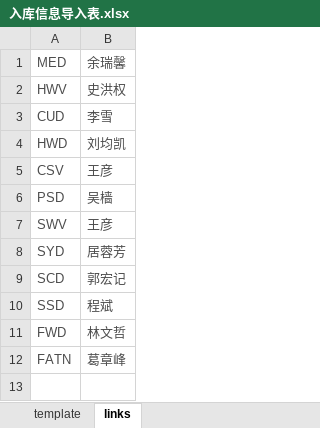
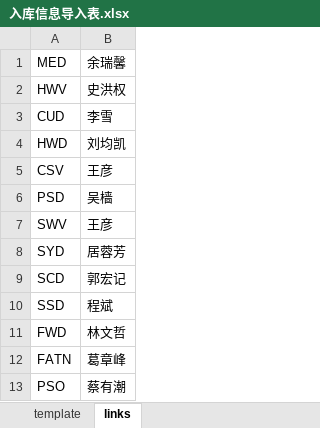
Before and after one commit to ss7424Refar/ems-api, an Excel workbook: public/download/入库信息导入表.xlsx, sheet links, drawn as a sheet; values as stored, in another font and other column widths than the file's, no borders; the diff names each change by its address in the sheet, - before the commit and + after, or states it on an @@ line.

```diff
--- a/public/download/入库信息导入表.xlsx (sheet links)
+++ b/public/download/入库信息导入表.xlsx (sheet links)
-A1:B12 text colour: #4C4C4C
+A1:B12 text colour: black
+row 13: PSO | 蔡有潮
```
Also changed, not shown: sheet template, 8 other files.
